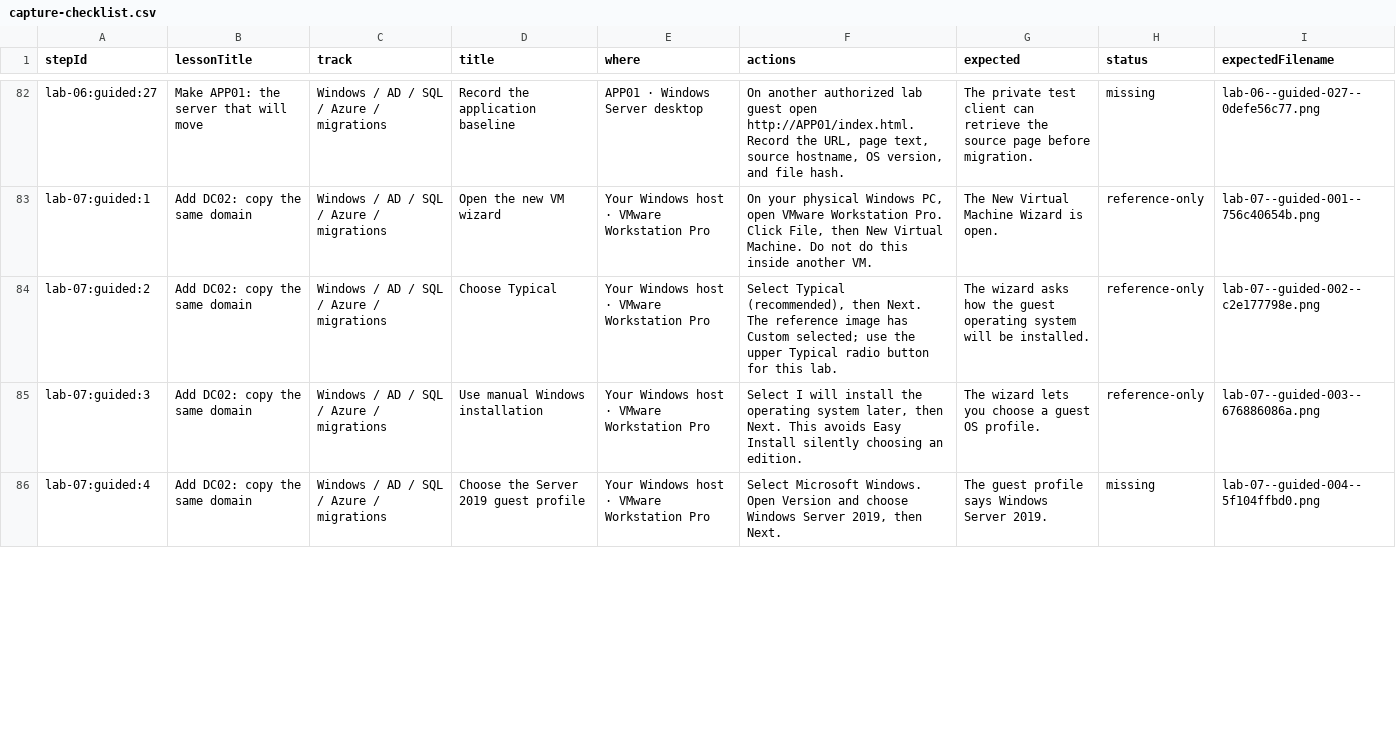
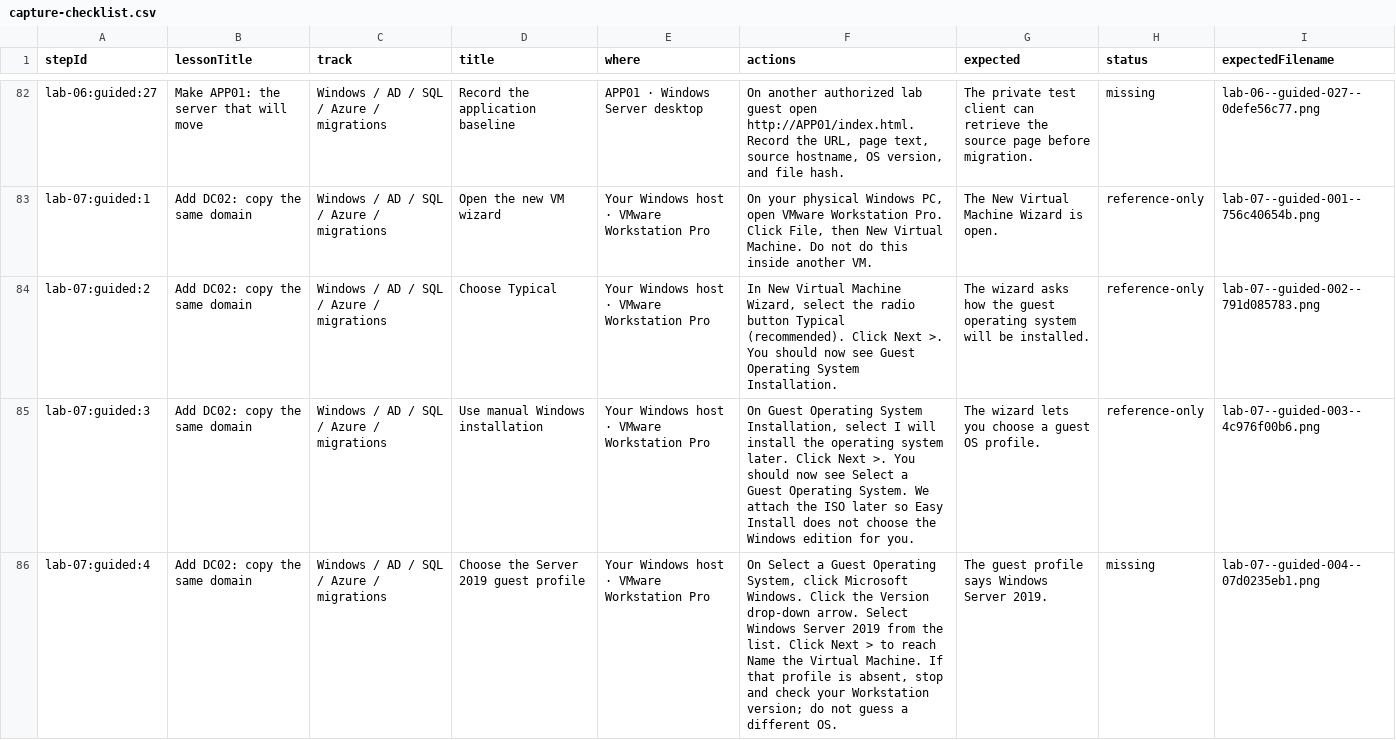
Before and after one commit to CloudSeamTech/SONIC-Academy, a CSV file: docs/screenshots/capture-checklist.csv, drawn as a sheet; only a part is shown, gaps mark what is left out; the diff covers the shown part only.

```diff
--- a/docs/screenshots/capture-checklist.csv
+++ b/docs/screenshots/capture-checklist.csv
@@ -83,4 +83,4 @@ stepId,lessonTitle,track,title,where,actions,expected,status,expectedFilename
 "lab-07:guided:1","Add DC02: copy the same domain","Windows / AD / SQL / Azure / migrations","Open the new VM wizard","Your Windows host · VMware Workstation Pro","On your physical Windows PC, open VMware Workstation Pro. Click File, then New Virtual Machine. Do not do this inside another VM.","The New Virtual Machine Wizard is open.","reference-only","lab-07--guided-001--756c40654b.png"
-"lab-07:guided:2","Add DC02: copy the same domain","Windows / AD / SQL / Azure / migrations","Choose Typical","Your Windows host · VMware Workstation Pro","Select Typical (recommended), then Next. The reference image has Custom selected; use the upper Typical radio button for this lab.","The wizard asks how the guest operating system will be installed.","reference-only","lab-07--guided-002--c2e177798e.png"
-"lab-07:guided:3","Add DC02: copy the same domain","Windows / AD / SQL / Azure / migrations","Use manual Windows installation","Your Windows host · VMware Workstation Pro","Select I will install the operating system later, then Next. This avoids Easy Install silently choosing an edition.","The wizard lets you choose a guest OS profile.","reference-only","lab-07--guided-003--676886086a.png"
-"lab-07:guided:4","Add DC02: copy the same domain","Windows / AD / SQL / Azure / migrations","Choose the Server 2019 guest profile","Your Windows host · VMware Workstation Pro","Select Microsoft Windows. Open Version and choose Windows Server 2019, then Next.","The guest profile says Windows Server 2019.","missing","lab-07--guided-004--5f104ffbd0.png"
+"lab-07:guided:2","Add DC02: copy the same domain","Windows / AD / SQL / Azure / migrations","Choose Typical","Your Windows host · VMware Workstation Pro","In New Virtual Machine Wizard, select the radio button Typical (recommended). Click Next >. You should now see Guest Operating System Installation.","The wizard asks how the guest operating system will be installed.","reference-only","lab-07--guided-002--791d085783.png"
+"lab-07:guided:3","Add DC02: copy the same domain","Windows / AD / SQL / Azure / migrations","Use manual Windows installation","Your Windows host · VMware Workstation Pro","On Guest Operating System Installation, select I will install the operating system later. Click Next >. You should now see Select a Guest Operating System. We attach the ISO later so Easy Install does not choose the Windows edition for you.","The wizard lets you choose a guest OS profile.","reference-only","lab-07--guided-003--4c976f00b6.png"
+"lab-07:guided:4","Add DC02: copy the same domain","Windows / AD / SQL / Azure / migrations","Choose the Server 2019 guest profile","Your Windows host · VMware Workstation Pro","On Select a Guest Operating System, click Microsoft Windows. Click the Version drop-down arrow. Select Windows Server 2019 from the list. Click Next > to reach Name the Virtual Machine. If that profile is absent, stop and check your Workstation version; do not guess a different OS.","The guest profile says Windows Server 2019.","missing","lab-07--guided-004--07d0235eb1.png"
```
Also changed, not shown: 49 edited cells elsewhere in this file, docs/screenshots/interface-gaps.csv, 17 other files.
